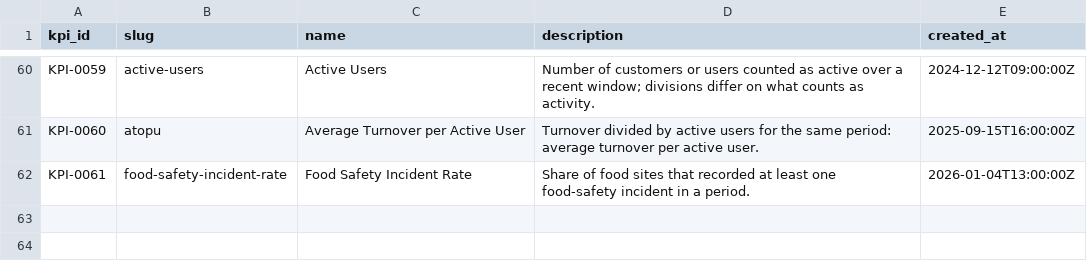
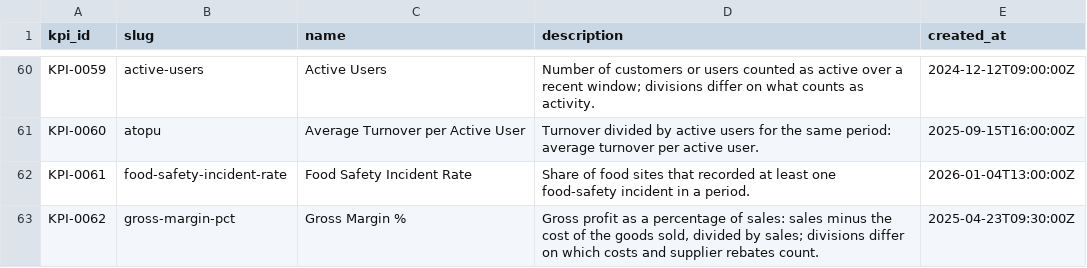
Before and after one commit to geomimo/kpi-catalog, a CSV file: data/seed/kpis.csv, drawn as a sheet; only a part is shown, gaps mark what is left out; the diff names each change by its address in the sheet, - before the commit and + after, or states it on an @@ line.

```diff
--- a/data/seed/kpis.csv
+++ b/data/seed/kpis.csv
+row 63: KPI-0062 | gross-margin-pct | Gross Margin % | Gross profit as a percentage of sales: sales minus the cost of the goods sold, divided by sales; divisions differ on which costs and supplier rebates count. | 2025-04-23T09:30:00Z
```
Also changed, not shown: data/seed/assets.csv, data/seed/definition_tags.csv, 10 other files.
